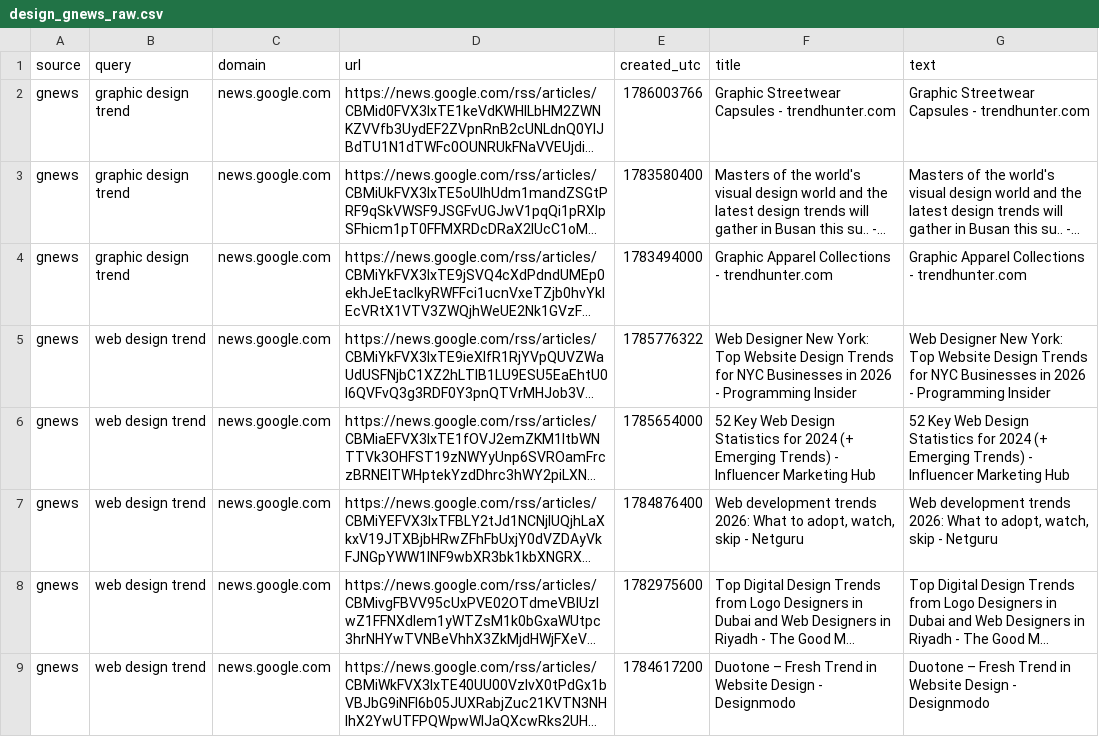
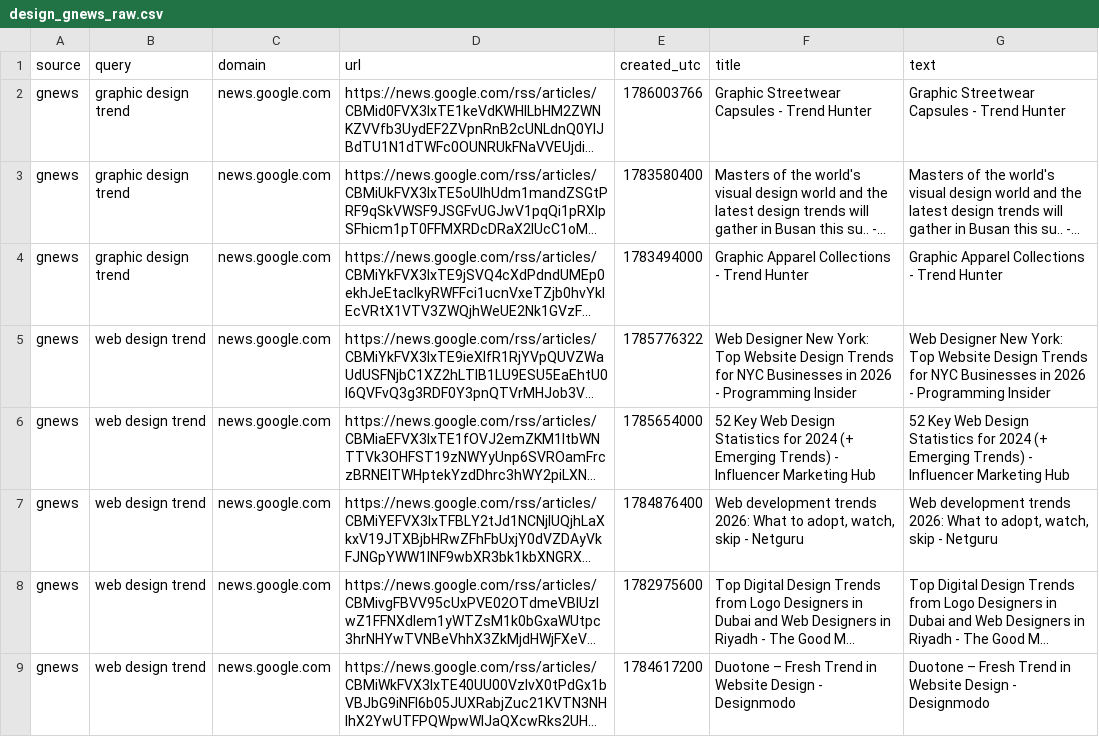
Before and after one commit to prettylittledata/prettylittledata, a CSV file: data/design_gnews_raw.csv, drawn as a sheet; long unchanged cells end in …; the diff names each change by its address in the sheet, - before the commit and + after, or states it on an @@ line.

```diff
--- a/data/design_gnews_raw.csv
+++ b/data/design_gnews_raw.csv
-F2 (title): Graphic Streetwear Capsules - trendhunter.com
+F2 (title): Graphic Streetwear Capsules - Trend Hunter
-G2 (text): Graphic Streetwear Capsules - trendhunter.com
+G2 (text): Graphic Streetwear Capsules - Trend Hunter
-F4 (title): Graphic Apparel Collections - trendhunter.com
+F4 (title): Graphic Apparel Collections - Trend Hunter
-G4 (text): Graphic Apparel Collections - trendhunter.com
+G4 (text): Graphic Apparel Collections - Trend Hunter
```
Also changed, not shown: data/design_all_raw.csv, data/design_phrase_counts_over_time.csv, 1 other file.
